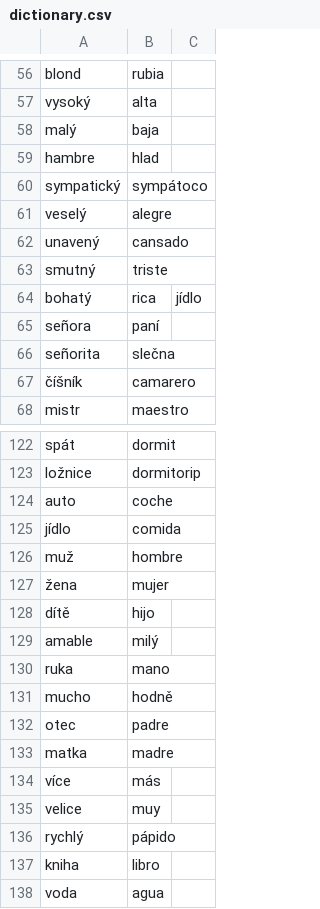
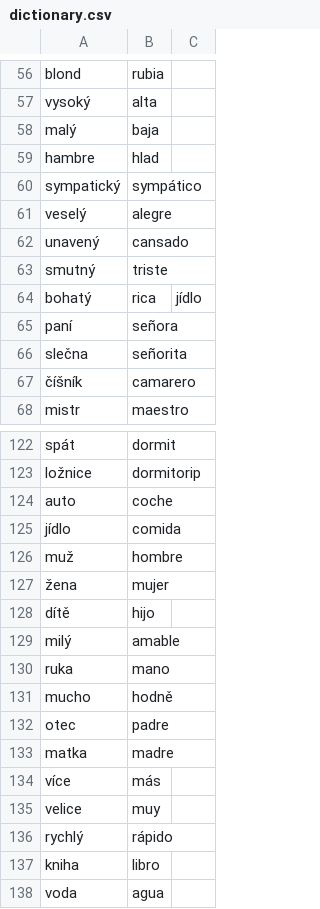
Before and after one commit to VladaHejda/espanol, a CSV file: dictionary.csv, drawn as a sheet; only a part is shown, gaps mark what is left out.

Commit message:
dictionary fix

```diff
--- a/dictionary.csv
+++ b/dictionary.csv
@@ -59,3 +59,3 @@ malý;baja;
 hambre;hlad;
-sympatický;sympátoco;
+sympatický;sympático;
 veselý;alegre;
@@ -64,4 +64,4 @@ smutný;triste;
 bohatý;rica;jídlo
-señora;paní;
-señorita;slečna;
+paní;señora;
+slečna;señorita;
 číšník;camarero;
@@ -128,3 +128,3 @@ muž;hombre;
 dítě;hijo;
-amable;milý;
+milý;amable;
 ruka;mano;
@@ -135,3 +135,3 @@ více;más;
 velice;muy;
-rychlý;pápido;
+rychlý;rápido;
 kniha;libro;
```
